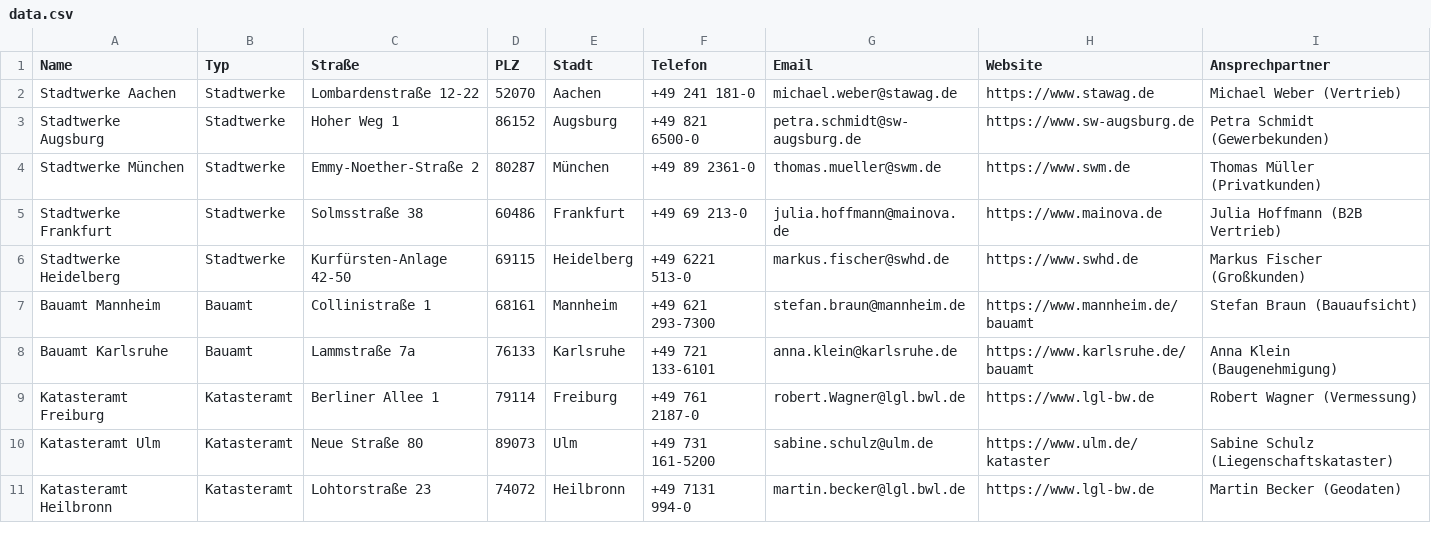
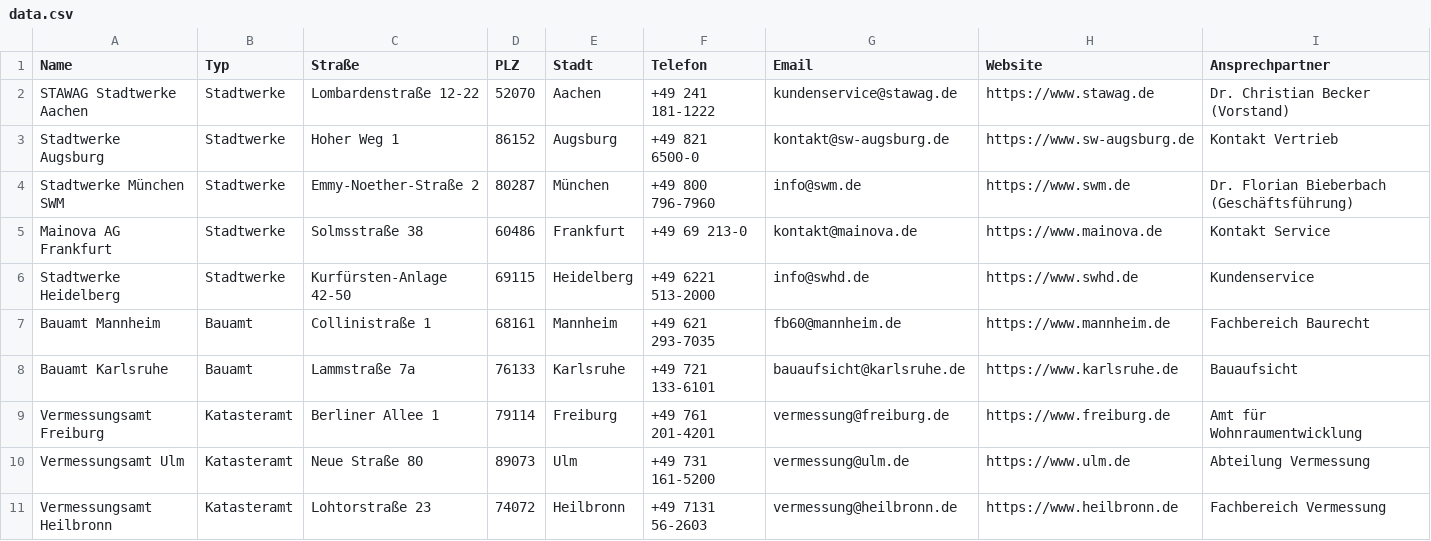
Before and after one commit to franzis-claw/stadtwerke-kontakte-sample, a CSV file: data.csv, drawn as a sheet.

Commit message:
Replace fictional data with real researched contacts (official department emails, verified management)

```diff
--- a/data.csv
+++ b/data.csv
@@ -1,11 +1,11 @@
 Name,Typ,Straße,PLZ,Stadt,Telefon,Email,Website,Ansprechpartner
-Stadtwerke Aachen,Stadtwerke,Lombardenstraße 12-22,52070,Aachen,+49 241 181-0,michael.weber@stawag.de,https://www.stawag.de,Michael Weber (Vertrieb)
-Stadtwerke Augsburg,Stadtwerke,Hoher Weg 1,86152,Augsburg,+49 821 6500-0,petra.schmidt@sw-augsburg.de,https://www.sw-augsburg.de,Petra Schmidt (Gewerbekunden)
-Stadtwerke München,Stadtwerke,Emmy-Noether-Straße 2,80287,München,+49 89 2361-0,thomas.mueller@swm.de,https://www.swm.de,Thomas Müller (Privatkunden)
-Stadtwerke Frankfurt,Stadtwerke,Solmsstraße 38,60486,Frankfurt,+49 69 213-0,julia.hoffmann@mainova.de,https://www.mainova.de,Julia Hoffmann (B2B Vertrieb)
-Stadtwerke Heidelberg,Stadtwerke,Kurfürsten-Anlage 42-50,69115,Heidelberg,+49 6221 513-0,markus.fischer@swhd.de,https://www.swhd.de,Markus Fischer (Großkunden)
-Bauamt Mannheim,Bauamt,Collinistraße 1,68161,Mannheim,+49 621 293-7300,stefan.braun@mannheim.de,https://www.mannheim.de/bauamt,Stefan Braun (Bauaufsicht)
-Bauamt Karlsruhe,Bauamt,Lammstraße 7a,76133,Karlsruhe,+49 721 133-6101,anna.klein@karlsruhe.de,https://www.karlsruhe.de/bauamt,Anna Klein (Baugenehmigung)
-Katasteramt Freiburg,Katasteramt,Berliner Allee 1,79114,Freiburg,+49 761 2187-0,robert.Wagner@lgl.bwl.de,https://www.lgl-bw.de,Robert Wagner (Vermessung)
-Katasteramt Ulm,Katasteramt,Neue Straße 80,89073,Ulm,+49 731 161-5200,sabine.schulz@ulm.de,https://www.ulm.de/kataster,Sabine Schulz (Liegenschaftskataster)
-Katasteramt Heilbronn,Katasteramt,Lohtorstraße 23,74072,Heilbronn,+49 7131 994-0,martin.becker@lgl.bwl.de,https://www.lgl-bw.de,Martin Becker (Geodaten)
+STAWAG Stadtwerke Aachen,Stadtwerke,Lombardenstraße 12-22,52070,Aachen,+49 241 181-1222,kundenservice@stawag.de,https://www.stawag.de,Dr. Christian Becker (Vorstand)
+Stadtwerke Augsburg,Stadtwerke,Hoher Weg 1,86152,Augsburg,+49 821 6500-0,kontakt@sw-augsburg.de,https://www.sw-augsburg.de,Kontakt Vertrieb
+Stadtwerke München SWM,Stadtwerke,Emmy-Noether-Straße 2,80287,München,+49 800 796-7960,info@swm.de,https://www.swm.de,Dr. Florian Bieberbach (Geschäftsführung)
+Mainova AG Frankfurt,Stadtwerke,Solmsstraße 38,60486,Frankfurt,+49 69 213-0,kontakt@mainova.de,https://www.mainova.de,Kontakt Service
+Stadtwerke Heidelberg,Stadtwerke,Kurfürsten-Anlage 42-50,69115,Heidelberg,+49 6221 513-2000,info@swhd.de,https://www.swhd.de,Kundenservice
+Bauamt Mannheim,Bauamt,Collinistraße 1,68161,Mannheim,+49 621 293-7035,fb60@mannheim.de,https://www.mannheim.de,Fachbereich Baurecht
+Bauamt Karlsruhe,Bauamt,Lammstraße 7a,76133,Karlsruhe,+49 721 133-6101,bauaufsicht@karlsruhe.de,https://www.karlsruhe.de,Bauaufsicht
+Vermessungsamt Freiburg,Katasteramt,Berliner Allee 1,79114,Freiburg,+49 761 201-4201,vermessung@freiburg.de,https://www.freiburg.de,Amt für Wohnraumentwicklung
+Vermessungsamt Ulm,Katasteramt,Neue Straße 80,89073,Ulm,+49 731 161-5200,vermessung@ulm.de,https://www.ulm.de,Abteilung Vermessung
+Vermessungsamt Heilbronn,Katasteramt,Lohtorstraße 23,74072,Heilbronn,+49 7131 56-2603,vermessung@heilbronn.de,https://www.heilbronn.de,Fachbereich Vermessung
```
